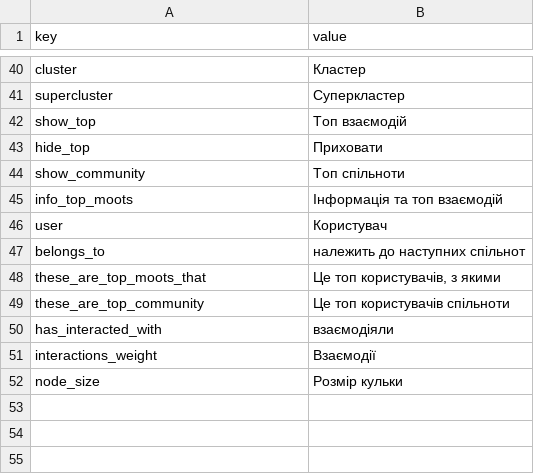
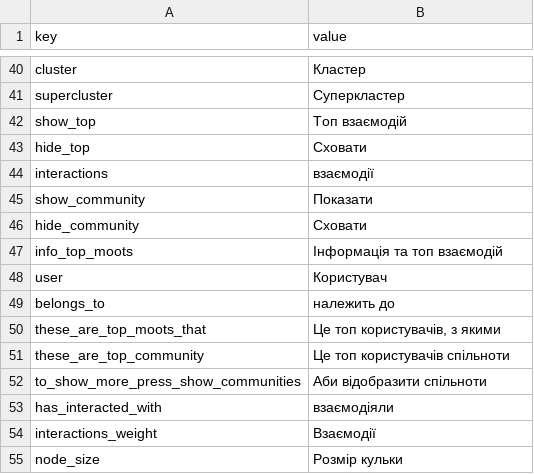
Before and after one commit to uabluerail/atlas, a CSV file: translation_uk.csv, drawn as a sheet; only a part is shown, gaps mark what is left out.

```diff
--- a/translation_uk.csv
+++ b/translation_uk.csv
@@ -42,9 +42,12 @@ supercluster,"Суперкластер"
 show_top,"Топ взаємодій"
-hide_top,"Приховати"
-show_community,"Топ спільноти"
+hide_top,"Cховати"
+interactions,"взаємодії"
+show_community,"Показати"
+hide_community,"Cховати"
 info_top_moots,"Інформація та топ взаємодій"
 user,"Користувач"
-belongs_to,"належить до наступних спільнот"
+belongs_to,"належить до"
 these_are_top_moots_that,"Це топ користувачів, з якими"
 these_are_top_community,"Це топ користувачів спільноти"
+to_show_more_press_show_communities,"Аби відобразити спільноти "
 has_interacted_with,"взаємодіяли"
```
Also changed, not shown: translation_en.csv, 13 other files.
